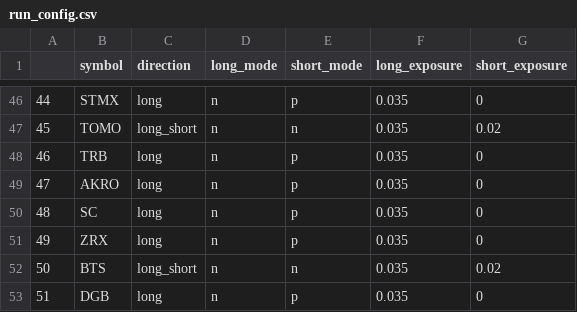
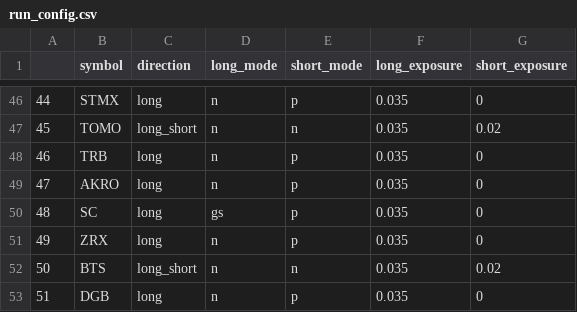
Before and after one commit to shroukkhan/passivbot, a CSV file: run_config.csv, drawn as a sheet; only a part is shown, gaps mark what is left out.

```diff
--- a/run_config.csv
+++ b/run_config.csv
@@ -49,3 +49,3 @@
 47,AKRO,long,n,p,0.035,0
-48,SC,long,n,p,0.035,0
+48,SC,long,gs,p,0.035,0
 49,ZRX,long,n,p,0.035,0
```
Also changed, not shown: 16 other files.
